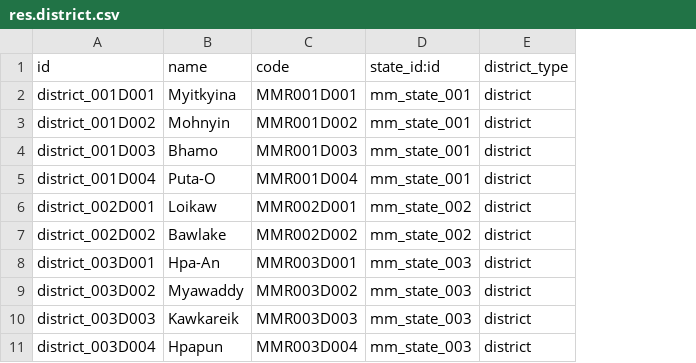
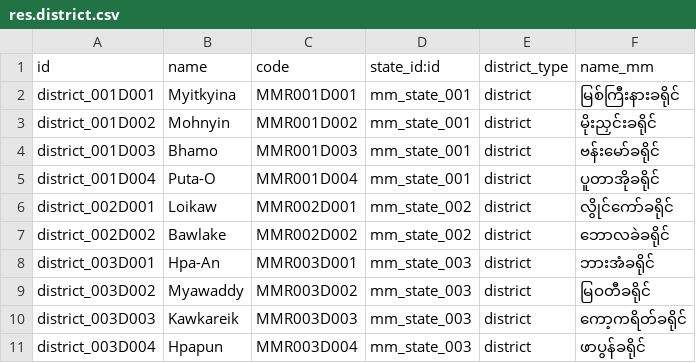
Before and after one commit to Zenonia-9/Myanmar-Administrative-Localization, a CSV file: l10n_mm_address/data/res.district.csv, drawn as a sheet; only a part is shown; the diff names each change by its address in the sheet, - before the commit and + after, or states it on an @@ line.

Commit message:
feat(l10n_mm_address): v18.0.7.0 - Myanmar language support, config settings, and cascading dropdown improvements
l10n_mm_address:
- Bump version to 18.0.7.0
- Add res_config_settings model and view for Myanmar language toggle (use_myanmar_language system parameter)
- Add res_country_state extension model
- Add name_mm (Myanmar language name) field to res.ward, res.township, res.town, res.district, res.country.state
- Add l10n_mm_township_ids and l10n_mm_zip_ids computed Many2many fields on res.partner for dynamic cascading dropdowns (replaces static domain filters)
- Add _compute_township_ids and _compute_zip_ids on res.partner
- Add _onchange_l10n_mm_zip_id to auto-fill township/district/state from zip selection
- Refactor _compute_mm_address and _compute_l10n_mm_ward_name to respect use_myanmar_language setting
- Refactor _compute_display_name on res.ward to use name_mm when enabled; add _search_display_name for multi-field search
- Change res.ward ordering from p_code to name
- Update data CSVs: states, districts, townships, towns, wards with name_mm values and corrected P-codes
- Add res_country_views.xml and res_config_settings_views.xml
- Update manifest: category, summary, description, author/company/maintainer metadata

l10n_mm_address_crm:
- Bump version to 18.0.2.0
- Update manifest: expanded description, author/company/maintainer metadata
- Update crm_lead.py and views for cascading dropdown improvements

l10n_mm_address_hr:
- Bump version to 18.0.2.0
- Update manifest: expanded description, author/company/maintainer metadata
- Update hr_employee.py and views for cascading dropdown improvements

```diff
--- a/l10n_mm_address/data/res.district.csv
+++ b/l10n_mm_address/data/res.district.csv
+column F (name_mm), rows 2-11: မြစ်ကြီးနားခရိုင် | မိုးညှင်းခရိုင် | ဗန်းမော်ခရိုင် | ပူတာအိုခရိုင် | လွိုင်ကော်ခရိုင် | ဘောလခဲခရိုင် | ဘားအံခရိုင် | မြဝတီခရိုင် | ကော့ကရိတ်ခရိုင် | ဖာပွန်ခရိုင်
```
Also changed, not shown: 33 other files.
